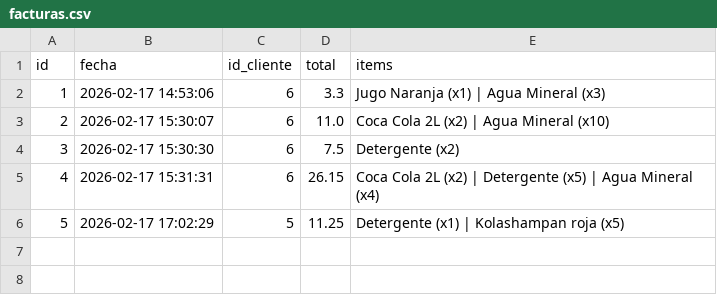
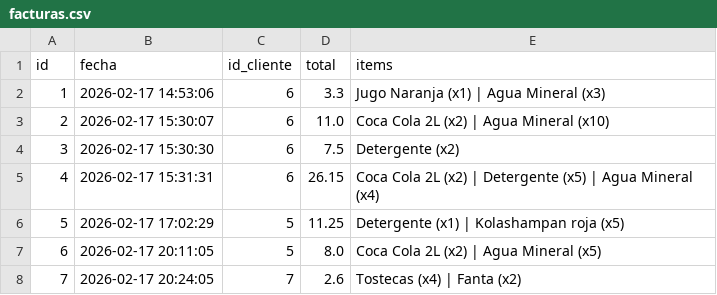
Before and after one commit to hpareds/Challenge2, a CSV file: db/facturas.csv, drawn as a sheet; the diff names each change by its address in the sheet, - before the commit and + after, or states it on an @@ line.

```diff
--- a/db/facturas.csv
+++ b/db/facturas.csv
+row 7: 6 | 2026-02-17 20:11:05 | 5 | 8.0 | Coca Cola 2L (x2) | Agua Mineral (x5)
+row 8: 7 | 2026-02-17 20:24:05 | 7 | 2.6 | Tostecas (x4) | Fanta (x2)
```
Also changed, not shown: db/item_facturas.csv, db/productos.csv, 13 other files.
